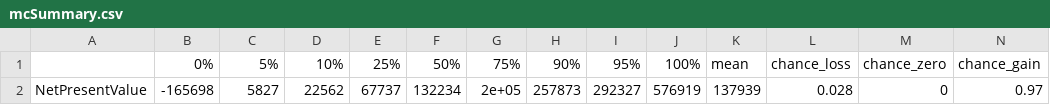
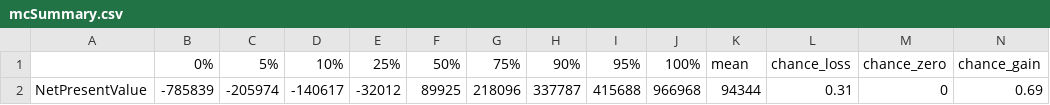
Before and after one commit to eikeluedeling/Calluna_low_prophy_V1, a CSV file: Results_low_prophy/mcSummary.csv, drawn as a sheet.

```diff
--- a/Results_low_prophy/mcSummary.csv
+++ b/Results_low_prophy/mcSummary.csv
@@ -1,2 +1,2 @@
 "","0%","5%","10%","25%","50%","75%","90%","95%","100%","mean","chance_loss","chance_zero","chance_gain"
-"NetPresentValue","-165698","5827","22562","67737","132234","2e+05","257873","292327","576919","137939","0.028","0","0.97"
+"NetPresentValue","-785839","-205974","-140617","-32012","89925","218096","337787","415688","966968","94344","0.31","0","0.69"
```
Also changed, not shown: Calluna_low_prophy.csv, Calluna_low_prophy_Legend.csv, 8 other files.
